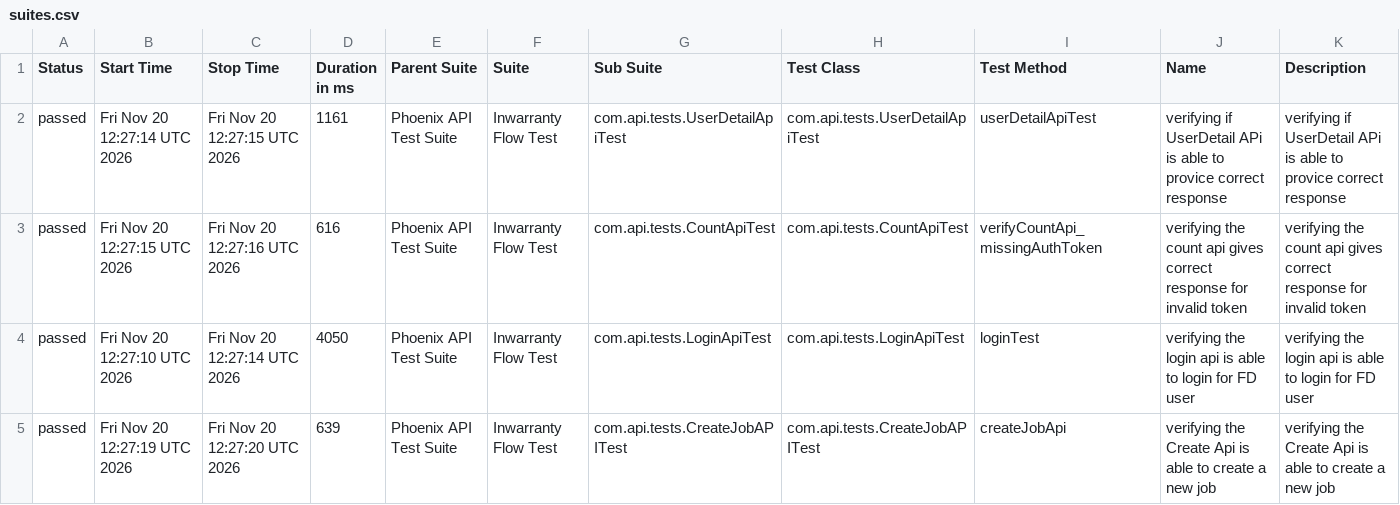
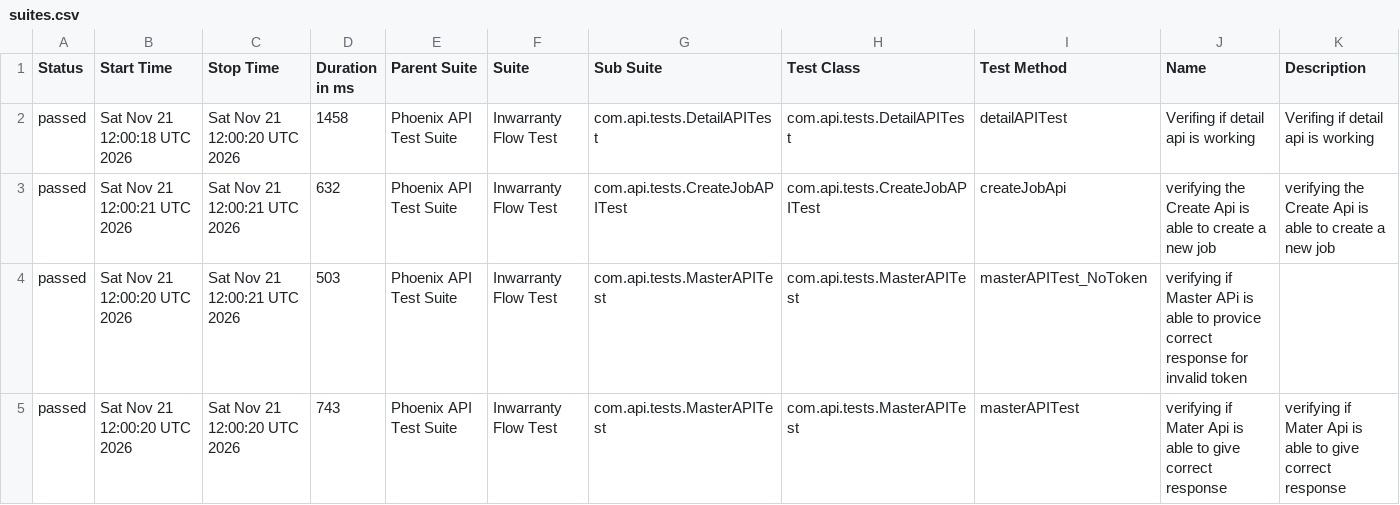
Before and after one commit to RanjaniManuel/PhoenixTestAutomationFramework, a CSV file: data/suites.csv, drawn as a sheet; only a part is shown; the diff covers the shown part only.

```diff
--- a/data/suites.csv
+++ b/data/suites.csv
@@ -1,5 +1,5 @@
 "Status","Start Time","Stop Time","Duration in ms","Parent Suite","Suite","Sub Suite","Test Class","Test Method","Name","Description"
-"passed","Fri Nov 20 12:27:14 UTC 2026","Fri Nov 20 12:27:15 UTC 2026","1161","Phoenix API Test Suite","Inwarranty Flow Test","com.api.tests.UserDetailApiTest","com.api.tests.UserDetailApiTest","userDetailApiTest","verifying if UserDetail APi is able to provice correct response","verifying if UserDetail APi is able to provice correct response"
-"passed","Fri Nov 20 12:27:15 UTC 2026","Fri Nov 20 12:27:16 UTC 2026","616","Phoenix API Test Suite","Inwarranty Flow Test","com.api.tests.CountApiTest","com.api.tests.CountApiTest","verifyCountApi_missingAuthToken","verifying the count api gives correct response for invalid token","verifying the count api gives correct response for invalid token"
-"passed","Fri Nov 20 12:27:10 UTC 2026","Fri Nov 20 12:27:14 UTC 2026","4050","Phoenix API Test Suite","Inwarranty Flow Test","com.api.tests.LoginApiTest","com.api.tests.LoginApiTest","loginTest","verifying the login api is able to login for FD user","verifying the login api is able to login for FD user"
-"passed","Fri Nov 20 12:27:19 UTC 2026","Fri Nov 20 12:27:20 UTC 2026","639","Phoenix API Test Suite","Inwarranty Flow Test","com.api.tests.CreateJobAPITest","com.api.tests.CreateJobAPITest","createJobApi","verifying the Create Api is able to create a new job","verifying the Create Api is able to create a new job"
+"passed","Sat Nov 21 12:00:18 UTC 2026","Sat Nov 21 12:00:20 UTC 2026","1458","Phoenix API Test Suite","Inwarranty Flow Test","com.api.tests.DetailAPITest","com.api.tests.DetailAPITest","detailAPITest","Verifing if  detail api is working ","Verifing if  detail api is working "
+"passed","Sat Nov 21 12:00:21 UTC 2026","Sat Nov 21 12:00:21 UTC 2026","632","Phoenix API Test Suite","Inwarranty Flow Test","com.api.tests.CreateJobAPITest","com.api.tests.CreateJobAPITest","createJobApi","verifying the Create Api is able to create a new job","verifying the Create Api is able to create a new job"
+"passed","Sat Nov 21 12:00:20 UTC 2026","Sat Nov 21 12:00:21 UTC 2026","503","Phoenix API Test Suite","Inwarranty Flow Test","com.api.tests.MasterAPITest","com.api.tests.MasterAPITest","masterAPITest_NoToken","verifying if Master APi is able to provice correct response for invalid token",""
+"passed","Sat Nov 21 12:00:20 UTC 2026","Sat Nov 21 12:00:20 UTC 2026","743","Phoenix API Test Suite","Inwarranty Flow Test","com.api.tests.MasterAPITest","com.api.tests.MasterAPITest","masterAPITest","verifying if Mater Api is able to give correct response","verifying if Mater Api is able to give correct response"
```
Also changed, not shown: 30 edited cells elsewhere in this file, data/behaviors.csv, 51 other files.
